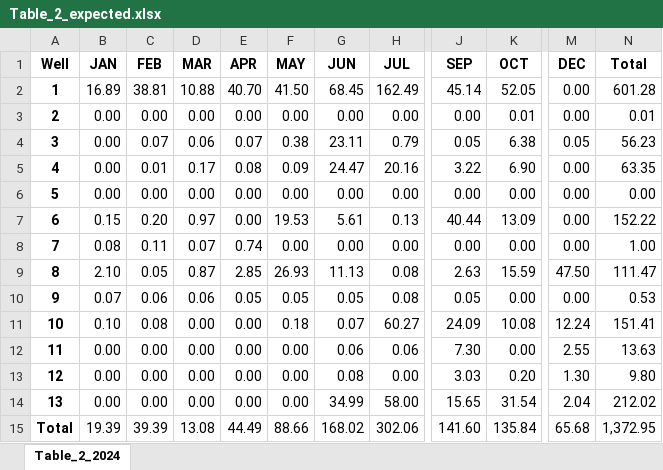
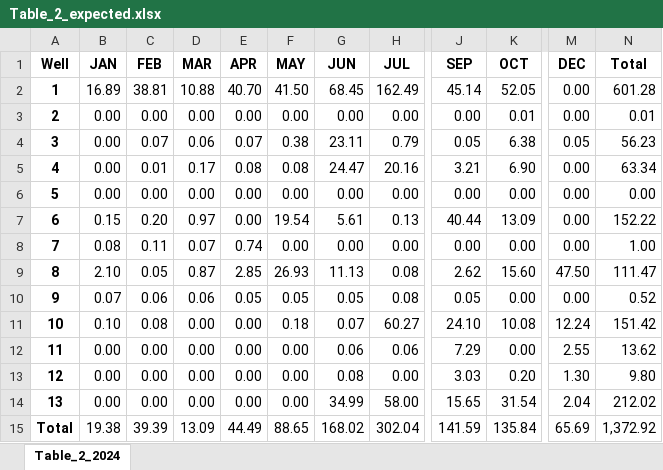
Before and after one commit to brad-wolaver-nmose/rg-santafe-buckman, an Excel workbook: buckman/validation/2024/expected_outputs/Table_2_expected.xlsx, sheet Table_2_2024, drawn as a sheet; only a part is shown, gaps mark what is left out; values as stored, in another font and other column widths than the file's, no borders; the diff names each change by its address in the sheet, - before the commit and + after, or states it on an @@ line.

```diff
--- a/buckman/validation/2024/expected_outputs/Table_2_expected.xlsx (sheet Table_2_2024)
+++ b/buckman/validation/2024/expected_outputs/Table_2_expected.xlsx (sheet Table_2_2024)
-F5 (MAY): 0.09
+F5 (MAY): 0.08
-J5 (SEP): 3.22
+J5 (SEP): 3.21
-N5 (Total): 63.35
+N5 (Total): 63.34
-F7 (MAY): 19.53
+F7 (MAY): 19.54
-J9 (SEP): 2.63
+J9 (SEP): 2.62
-K9 (OCT): 15.59
+K9 (OCT): 15.60
-N10 (Total): 0.53
+N10 (Total): 0.52
-J11 (SEP): 24.09
+J11 (SEP): 24.10
-N11 (Total): 151.41
+N11 (Total): 151.42
-J12 (SEP): 7.30
+J12 (SEP): 7.29
-N12 (Total): 13.63
+N12 (Total): 13.62
-B15 (JAN): 19.39
+B15 (JAN): 19.38
-D15 (MAR): 13.08
+D15 (MAR): 13.09
-F15 (MAY): 88.66
+F15 (MAY): 88.65
-H15 (JUL): 302.06
+H15 (JUL): 302.04
-J15 (SEP): 141.60
+J15 (SEP): 141.59
-M15 (DEC): 65.68
+M15 (DEC): 65.69
-N15 (Total): 1,372.95
+N15 (Total): 1,372.92
```
Also changed, not shown: formulas that keep their value, buckman/output/depletion/TABLE_3_Rio_Pojoaque_Tesuque_2024.xlsx, buckman/output/depletion/TABLE_3_Rio_Pojoaque_Tesuque_2025.xlsx, 42 other files.
